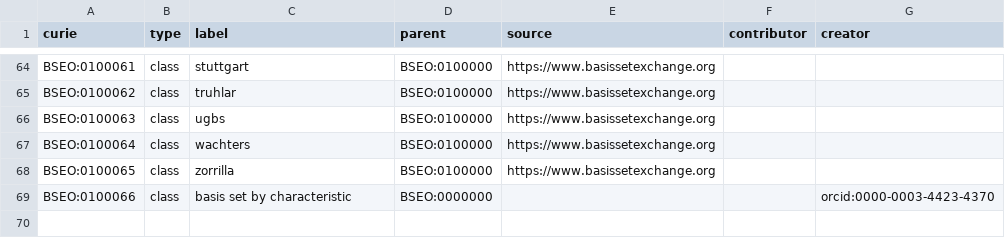
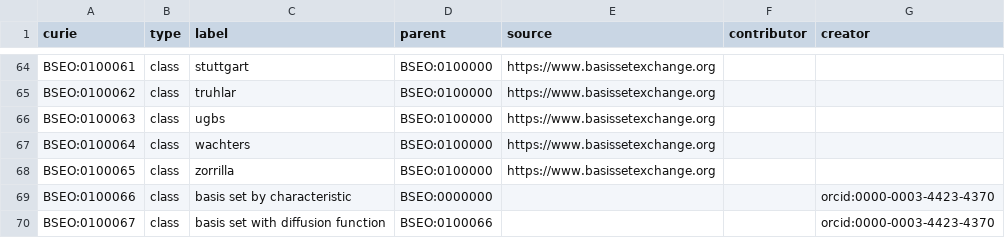
Before and after one commit to NFDI4Chem/basis-set-exchange-ontology, a TSV file: templates/families.tsv, drawn as a sheet; only a part is shown, gaps mark what is left out.

Commit message:
Add new term: basis set with diffusion function

```diff
--- a/templates/families.tsv
+++ b/templates/families.tsv
@@ -69 +69,2 @@ BSEO:0100065	class	zorrilla	BSEO:0100000	https://www.basissetexchange.org
 BSEO:0100066	class	basis set by characteristic	BSEO:0000000			orcid:0000-0003-4423-4370
+BSEO:0100067	class	basis set with diffusion function	BSEO:0100066			orcid:0000-0003-4423-4370
```
Also changed, not shown: 2 other files.
